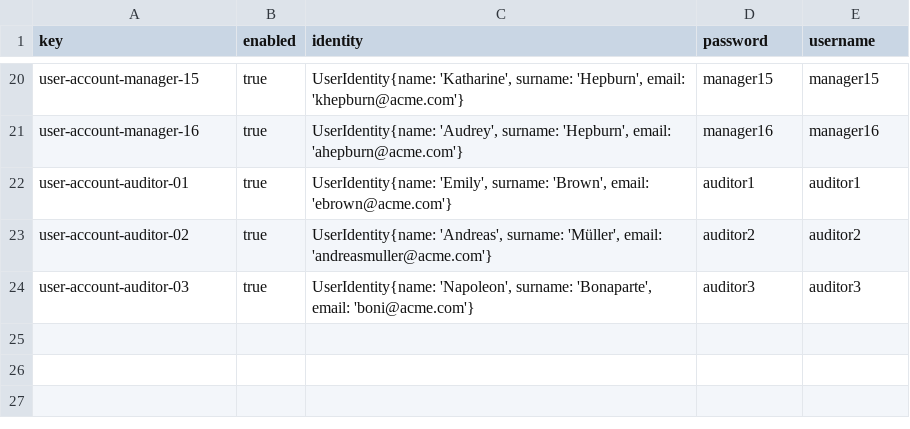
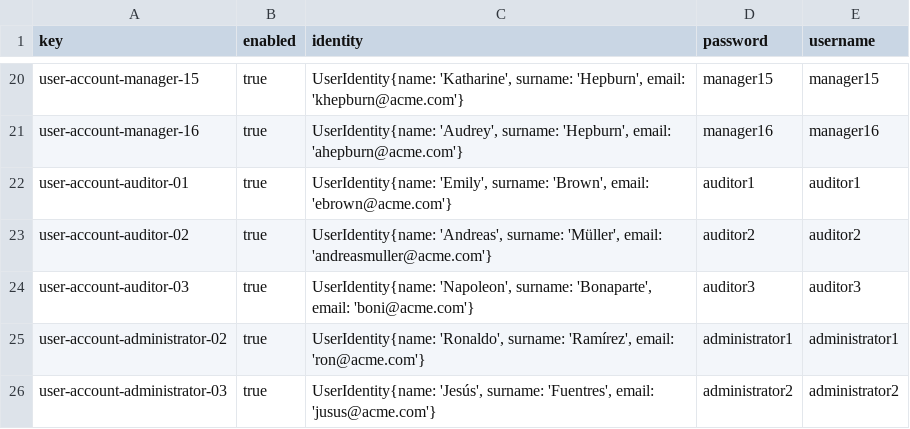
Before and after one commit to rafcasceb/Acme-SF-D04, a CSV file: src/main/webapp/WEB-INF/resources/sample-data/user-account.csv, drawn as a sheet; only a part is shown, gaps mark what is left out.

Commit message:
student2(initial/sample) Populate Objective entity and administrator #135

```diff
--- a/src/main/webapp/WEB-INF/resources/sample-data/user-account.csv
+++ b/src/main/webapp/WEB-INF/resources/sample-data/user-account.csv
@@ -24 +24,3 @@ user-account-auditor-02,true,"UserIdentity{name: 'Andreas', surname: 'Müller',
 user-account-auditor-03,true,"UserIdentity{name: 'Napoleon', surname: 'Bonaparte', email: 'boni@acme.com'}",auditor3,auditor3
+user-account-administrator-02,true,"UserIdentity{name: 'Ronaldo', surname: 'Ramírez', email: 'ron@acme.com'}",administrator1,administrator1
+user-account-administrator-03,true,"UserIdentity{name: 'Jesús', surname: 'Fuentres', email: 'jusus@acme.com'}",administrator2,administrator2
```
Also changed, not shown: 2 other files.
